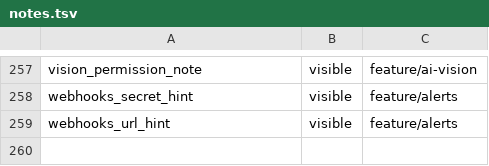
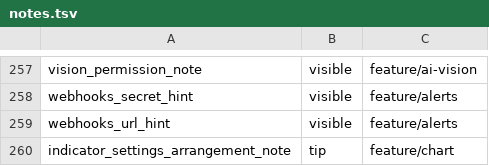
Before and after one commit to BehnamJalaliCo/CoinePro-App, a TSV file: tools/i18n/notes.tsv, drawn as a sheet; only a part is shown, gaps mark what is left out; the diff names each change by its address in the sheet, - before the commit and + after, or states it on an @@ line.

```diff
--- a/tools/i18n/notes.tsv
+++ b/tools/i18n/notes.tsv
+row 260: indicator_settings_arrangement_note | tip | feature/chart
```
Also changed, not shown: 45 other files.
